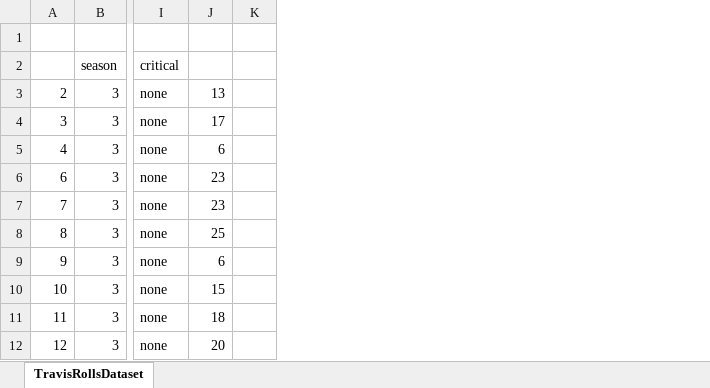
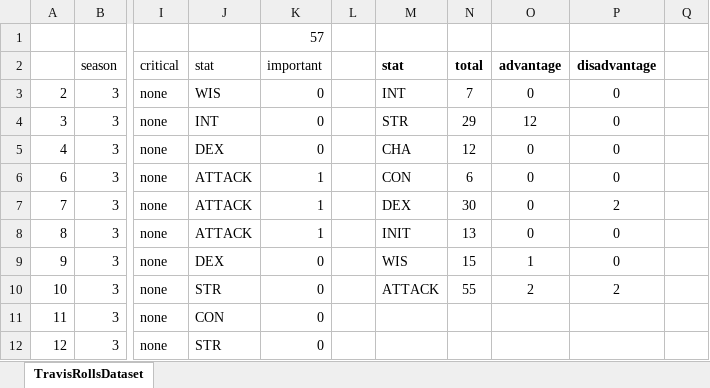
Before and after one commit to kipmccharen/Bayesian-Adventure-Zone, an Excel workbook: TravisRollsDataset.xlsx, sheet TravisRollsDataset, drawn as a sheet; only a part is shown, gaps mark what is left out; values as stored, in another font and other column widths than the file's, no borders; removed rows and columns are numbered as before the commit, all else as after; the diff names each change by its address in the sheet, - before the commit and + after, or states it on an @@ line.

```diff
--- a/TravisRollsDataset.xlsx (sheet TravisRollsDataset)
+++ b/TravisRollsDataset.xlsx (sheet TravisRollsDataset)
-column J, rows 3-12: 13 | 17 | 6 | 23 | 23 | 25 | 6 | 15 | 18 | 20
+column J (stat), rows 3-12: WIS | INT | DEX | ATTACK | ATTACK | ATTACK | DEX | STR | CON | STR
+column K (important), row 1: 57; rows 3-12: 0 | 0 | 0 | 1 | 1 | 1 | 0 | 0 | 0 | 0
+column M (stat), rows 3-10: INT | STR | CHA | CON | DEX | INIT | WIS | ATTACK
+column N (total), rows 3-10: 7 | 29 | 12 | 6 | 30 | 13 | 15 | 55
+column O (advantage), rows 3-10: 0 | 12 | 0 | 0 | 0 | 0 | 1 | 2
+column P (disadvantage), rows 3-10: 0 | 0 | 0 | 0 | 2 | 0 | 0 | 2
+column Q, empty
```
Also changed, not shown: formulas that keep their value, 21 other files.
